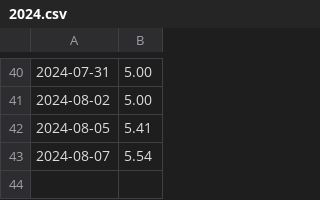
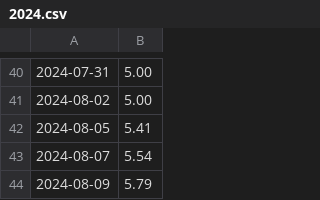
Before and after one commit to prime167/MyRunningLog, a CSV file: 2024.csv, drawn as a sheet; only a part is shown, gaps mark what is left out.

```diff
--- a/2024.csv
+++ b/2024.csv
@@ -43 +43,2 @@
 2024-08-07,5.54
+2024-08-09,5.79
```
Also changed, not shown: 1 other file.
